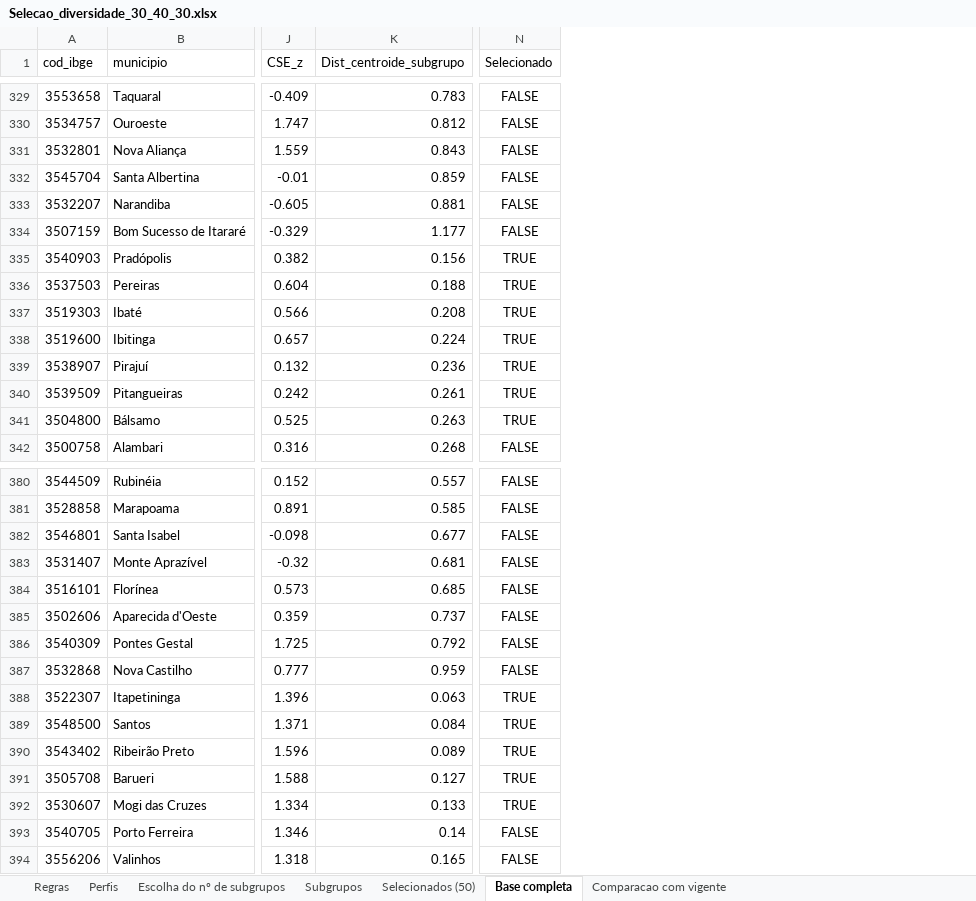
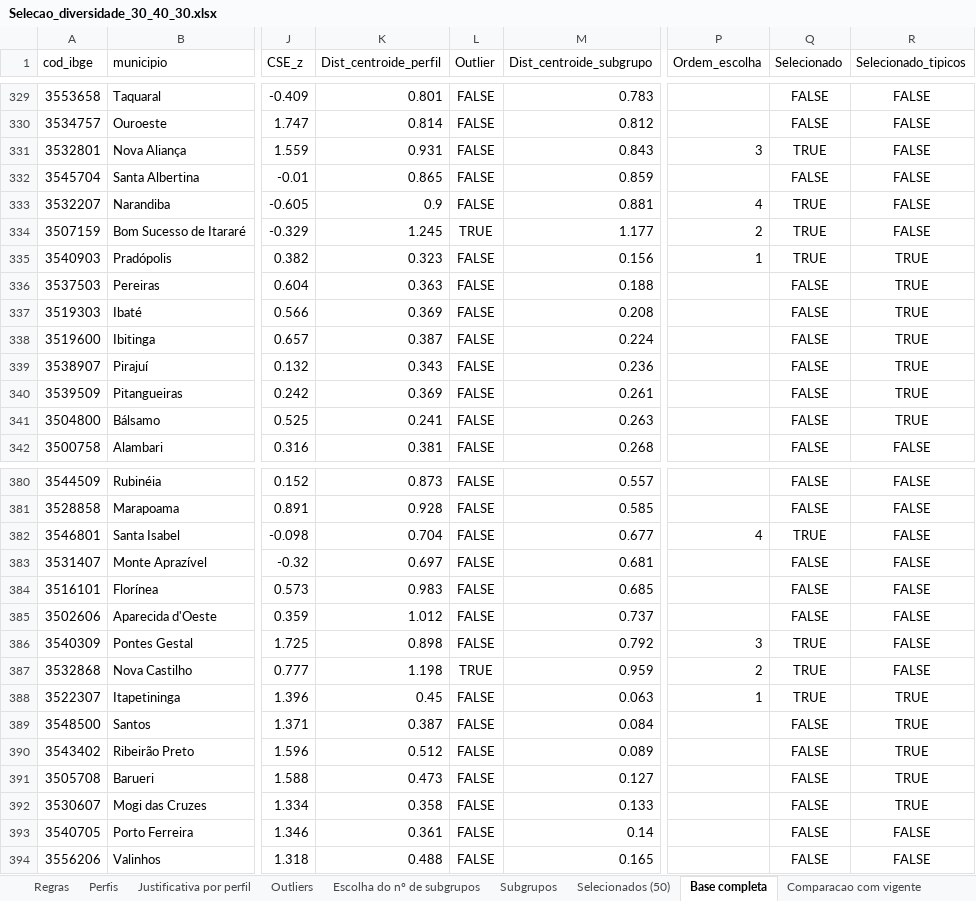
Before and after one commit to aryanecavalcantefranca/projeto-oportunidades, an Excel workbook: metodologia_cidades_inteligentes/resultados/diversidade_30_40_30/Selecao_diversidade_30_40_30.xlsx, sheet Base completa, drawn as a sheet; only a part is shown, gaps mark what is left out; values as stored, in another font and other column widths than the file's, no borders; addresses are those after the commit; the diff covers the shown part only; the diff names each change by its address in the sheet, - before the commit and + after, or states it on an @@ line.

```diff
--- a/metodologia_cidades_inteligentes/resultados/diversidade_30_40_30/Selecao_diversidade_30_40_30.xlsx (sheet Base completa)
+++ b/metodologia_cidades_inteligentes/resultados/diversidade_30_40_30/Selecao_diversidade_30_40_30.xlsx (sheet Base completa)
+sheet tab: Justificativa por perfil
+sheet tab: Outliers
+column K (Dist_centroide_perfil), rows 329-342: 0.801 | 0.814 | 0.931 | 0.865 | 0.9 | 1.245 | 0.323 | 0.363 | 0.369 | 0.387 | 0.343 | 0.369 | 0.241 | 0.381; rows 380-394: 0.873 | 0.928 | 0.704 | 0.697 | 0.983 | 1.012 | 0.898 | 1.198 | 0.45 | 0.387 | 0.512 | 0.473 | 0.358 | 0.361 | 0.488
+column L (Outlier), rows 329-342: FALSE | FALSE | FALSE | FALSE | FALSE | TRUE | FALSE | FALSE | FALSE | FALSE | FALSE | FALSE | FALSE | FALSE; rows 380-394: FALSE | FALSE | FALSE | FALSE | FALSE | FALSE | FALSE | TRUE | FALSE | FALSE | FALSE | FALSE | FALSE | FALSE | FALSE
+column P (Ordem_escolha), rows 331-335: 3 |  | 4 | 2 | 1; rows 382-388: 4 |  |  |  | 3 | 2 | 1
+column R (Selecionado_tipicos), rows 329-342: FALSE | FALSE | FALSE | FALSE | FALSE | FALSE | TRUE | TRUE | TRUE | TRUE | TRUE | TRUE | TRUE | FALSE; rows 380-394: FALSE | FALSE | FALSE | FALSE | FALSE | FALSE | FALSE | FALSE | TRUE | TRUE | TRUE | TRUE | TRUE | FALSE | FALSE
-Q331 (Selecionado): FALSE
+Q331 (Selecionado): TRUE
-Q333:Q334 (Selecionado): FALSE
+Q333:Q334 (Selecionado): TRUE
-Q336:Q341 (Selecionado): TRUE
+Q336:Q341 (Selecionado): FALSE
-Q382 (Selecionado): FALSE
+Q382 (Selecionado): TRUE
-Q386:Q387 (Selecionado): FALSE
+Q386:Q387 (Selecionado): TRUE
-Q389:Q392 (Selecionado): TRUE
+Q389:Q392 (Selecionado): FALSE
```
Also changed, not shown: 62 edited cells elsewhere in this sheet, sheet Selecionados (50), sheet Subgrupos, sheet Comparacao com vigente, sheet Regras, 2 other files.
